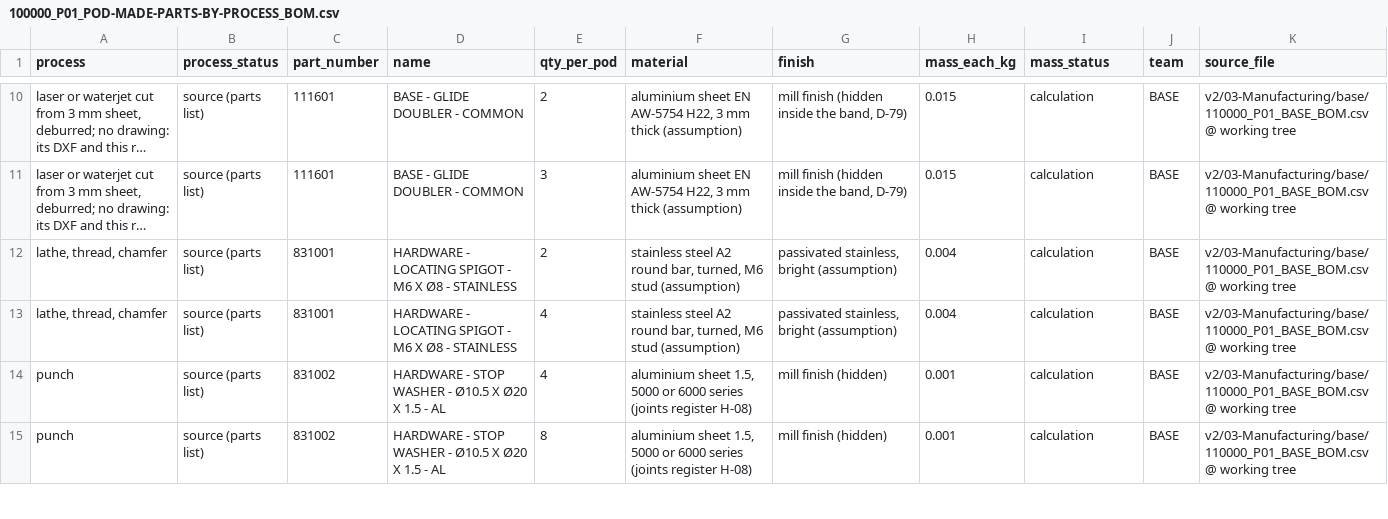
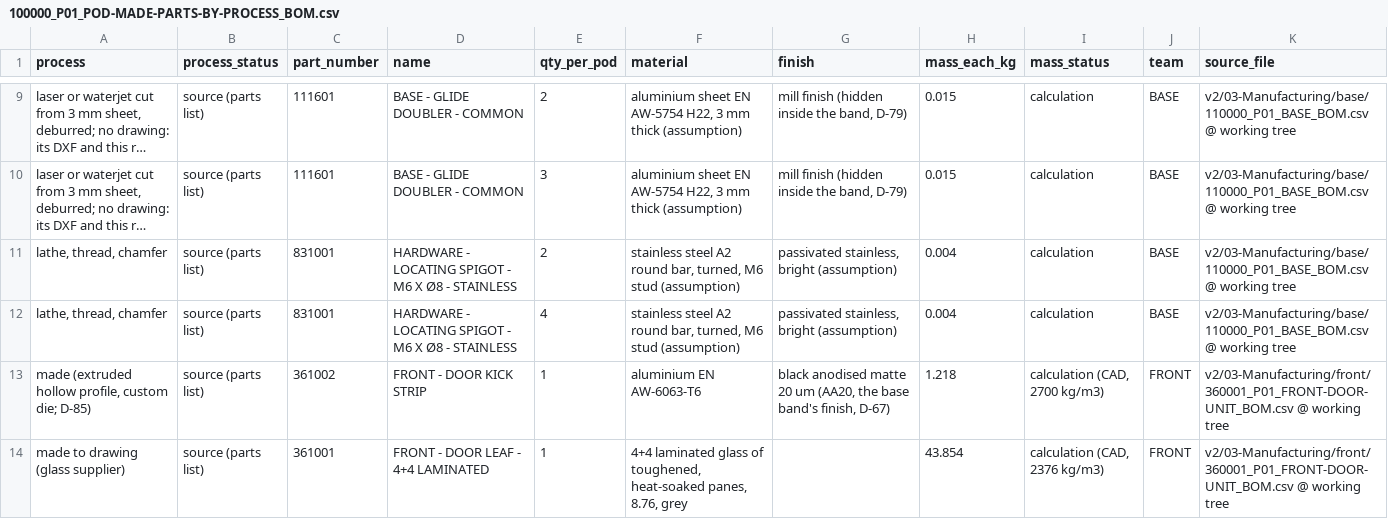
Before and after one commit to autonomous-ai/spaceship, a CSV file: v2/04-BOM/100000_P01_POD-MADE-PARTS-BY-PROCESS_BOM.csv, drawn as a sheet; only a part is shown, gaps mark what is left out; the shorter side is filled out with more unchanged rows; long unchanged cells end in …; the diff covers the shown part only; the diff names each change by its address in the sheet, - before the commit and + after, or states it on an @@ line.

```diff
--- a/v2/04-BOM/100000_P01_POD-MADE-PARTS-BY-PROCESS_BOM.csv
+++ b/v2/04-BOM/100000_P01_POD-MADE-PARTS-BY-PROCESS_BOM.csv
+row 13: made (extruded hollow profile, custom die; D-85) | source (parts list) | 361002 | FRONT - DOOR KICK STRIP | 1 | aluminium EN AW-6063-T6 | black anodised matte 20 um (AA20, the base band's finish, D-67) | 1.218 | calculation (CAD, 2700 kg/m3) | FRONT | v2/03-Manufacturing/front/360001_P01_FRONT-DOOR-UNIT_BOM.csv @ working tree
+row 14: made to drawing (glass supplier) | source (parts list) | 361001 | FRONT - DOOR LEAF - 4+4 LAMINATED | 1 | 4+4 laminated glass of toughened, heat-soaked panes, 8.76, grey |  | 43.854 | calculation (CAD, 2376 kg/m3) | FRONT | v2/03-Manufacturing/front/360001_P01_FRONT-DOOR-UNIT_BOM.csv @ working tree
```
Also changed, not shown: 1 added row and 3 removed rows elsewhere in this file, v2/00-Control/document-register.csv, v2/04-BOM/100000_P01_POD-MASTER_BOM.csv, 5 other files.
